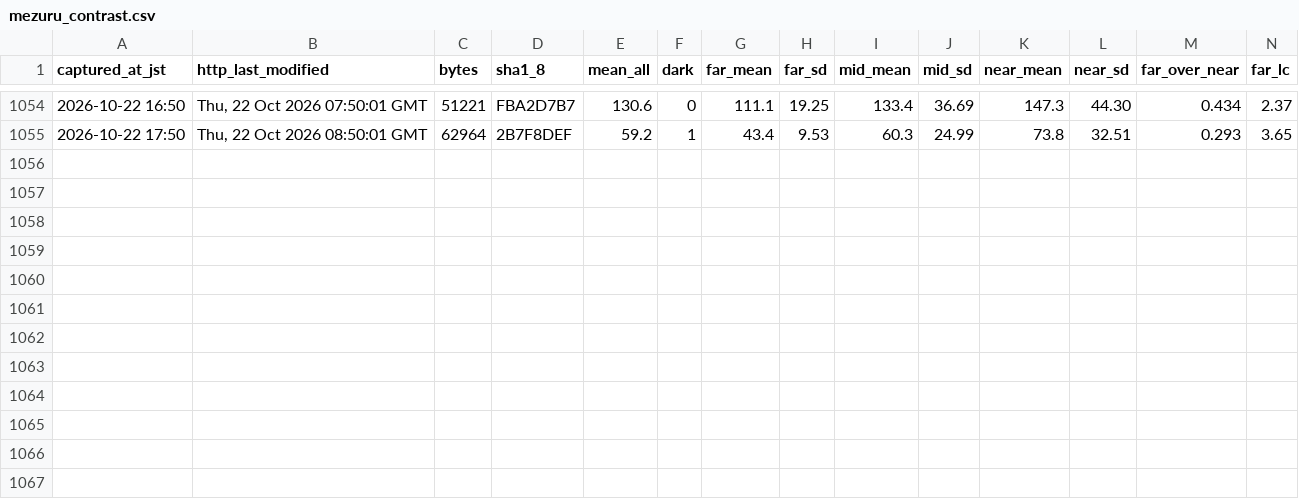
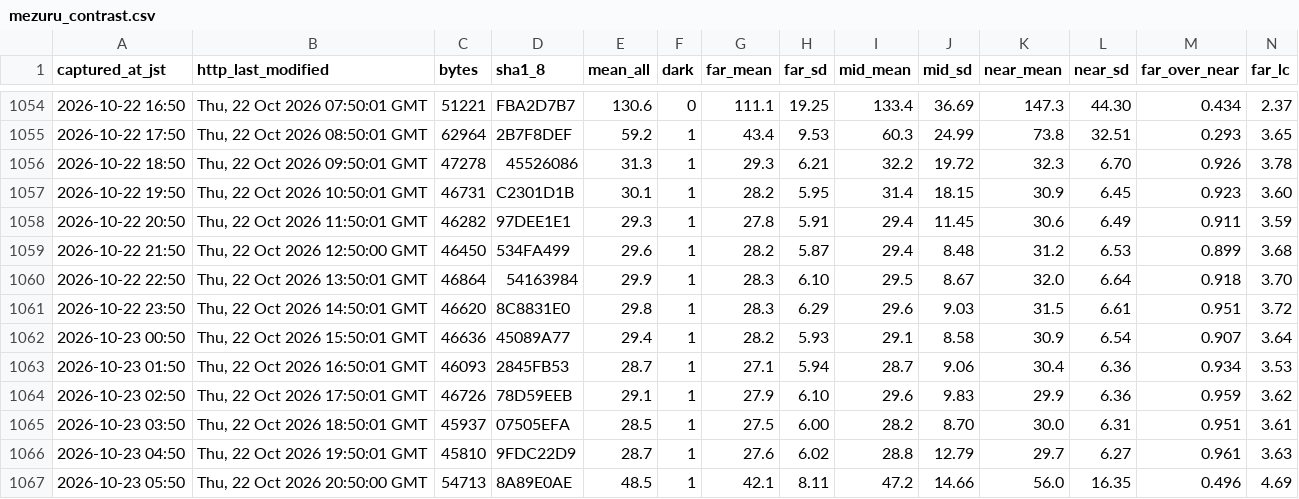
Before and after one commit to t-fukuda-ux/karstweather, a CSV file: camera/mezuru_contrast.csv, drawn as a sheet; only a part is shown, gaps mark what is left out; rows hold the shown columns only; the diff names each change by its address in the sheet, - before the commit and + after, or states it on an @@ line.

```diff
--- a/camera/mezuru_contrast.csv
+++ b/camera/mezuru_contrast.csv
+row 1056: 2026-10-22 18:50 | Thu, 22 Oct 2026 09:50:01 GMT | 47278 | 45526086 | 31.3 | 1 | 29.3 | 6.21 | 32.2 | 19.72 | 32.3 | 6.70 | 0.926 | 3.78
+row 1057: 2026-10-22 19:50 | Thu, 22 Oct 2026 10:50:01 GMT | 46731 | C2301D1B | 30.1 | 1 | 28.2 | 5.95 | 31.4 | 18.15 | 30.9 | 6.45 | 0.923 | 3.60
+row 1058: 2026-10-22 20:50 | Thu, 22 Oct 2026 11:50:01 GMT | 46282 | 97DEE1E1 | 29.3 | 1 | 27.8 | 5.91 | 29.4 | 11.45 | 30.6 | 6.49 | 0.911 | 3.59
+row 1059: 2026-10-22 21:50 | Thu, 22 Oct 2026 12:50:00 GMT | 46450 | 534FA499 | 29.6 | 1 | 28.2 | 5.87 | 29.4 | 8.48 | 31.2 | 6.53 | 0.899 | 3.68
+row 1060: 2026-10-22 22:50 | Thu, 22 Oct 2026 13:50:01 GMT | 46864 | 54163984 | 29.9 | 1 | 28.3 | 6.10 | 29.5 | 8.67 | 32.0 | 6.64 | 0.918 | 3.70
+row 1061: 2026-10-22 23:50 | Thu, 22 Oct 2026 14:50:01 GMT | 46620 | 8C8831E0 | 29.8 | 1 | 28.3 | 6.29 | 29.6 | 9.03 | 31.5 | 6.61 | 0.951 | 3.72
+row 1062: 2026-10-23 00:50 | Thu, 22 Oct 2026 15:50:01 GMT | 46636 | 45089A77 | 29.4 | 1 | 28.2 | 5.93 | 29.1 | 8.58 | 30.9 | 6.54 | 0.907 | 3.64
+row 1063: 2026-10-23 01:50 | Thu, 22 Oct 2026 16:50:01 GMT | 46093 | 2845FB53 | 28.7 | 1 | 27.1 | 5.94 | 28.7 | 9.06 | 30.4 | 6.36 | 0.934 | 3.53
+row 1064: 2026-10-23 02:50 | Thu, 22 Oct 2026 17:50:01 GMT | 46726 | 78D59EEB | 29.1 | 1 | 27.9 | 6.10 | 29.6 | 9.83 | 29.9 | 6.36 | 0.959 | 3.62
+row 1065: 2026-10-23 03:50 | Thu, 22 Oct 2026 18:50:01 GMT | 45937 | 07505EFA | 28.5 | 1 | 27.5 | 6.00 | 28.2 | 8.70 | 30.0 | 6.31 | 0.951 | 3.61
+row 1066: 2026-10-23 04:50 | Thu, 22 Oct 2026 19:50:01 GMT | 45810 | 9FDC22D9 | 28.7 | 1 | 27.6 | 6.02 | 28.8 | 12.79 | 29.7 | 6.27 | 0.961 | 3.63
+row 1067: 2026-10-23 05:50 | Thu, 22 Oct 2026 20:50:00 GMT | 54713 | 8A89E0AE | 48.5 | 1 | 42.1 | 8.11 | 47.2 | 14.66 | 56.0 | 16.35 | 0.496 | 4.69
```
Also changed, not shown: camera/fog_forecast.csv.
